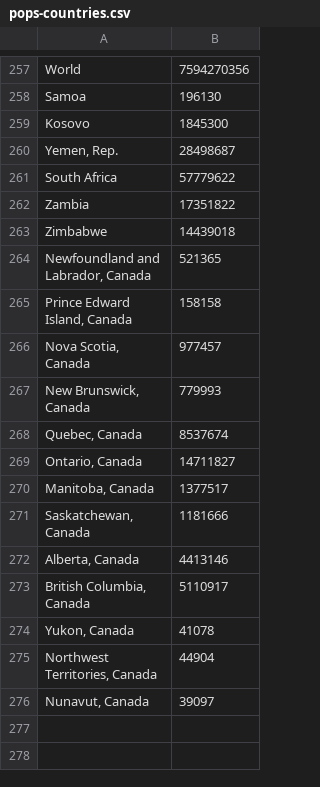
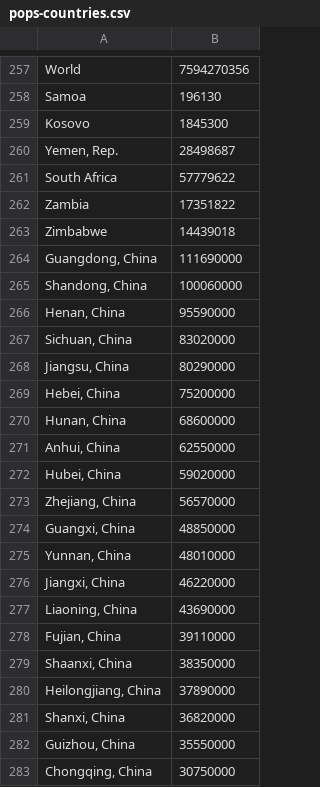
Before and after one commit to siggy/covid19stats, a CSV file: pops-countries.csv, drawn as a sheet; only a part is shown, gaps mark what is left out; the shorter side is filled out with more unchanged rows; the diff covers the shown part only.

```diff
--- a/pops-countries.csv
+++ b/pops-countries.csv
@@ -263 +263,21 @@
 "Zimbabwe",14439018
+"Guangdong, China",111690000
+"Shandong, China",100060000
+"Henan, China",95590000
+"Sichuan, China",83020000
+"Jiangsu, China",80290000
+"Hebei, China",75200000
+"Hunan, China",68600000
+"Anhui, China",62550000
+"Hubei, China",59020000
+"Zhejiang, China",56570000
+"Guangxi, China",48850000
+"Yunnan, China",48010000
+"Jiangxi, China",46220000
+"Liaoning, China",43690000
+"Fujian, China",39110000
+"Shaanxi, China",38350000
+"Heilongjiang, China",37890000
+"Shanxi, China",36820000
+"Guizhou, China",35550000
+"Chongqing, China",30750000
```
Also changed, not shown: 14 added rows and 25 edited cells elsewhere in this file, 1 other file.
